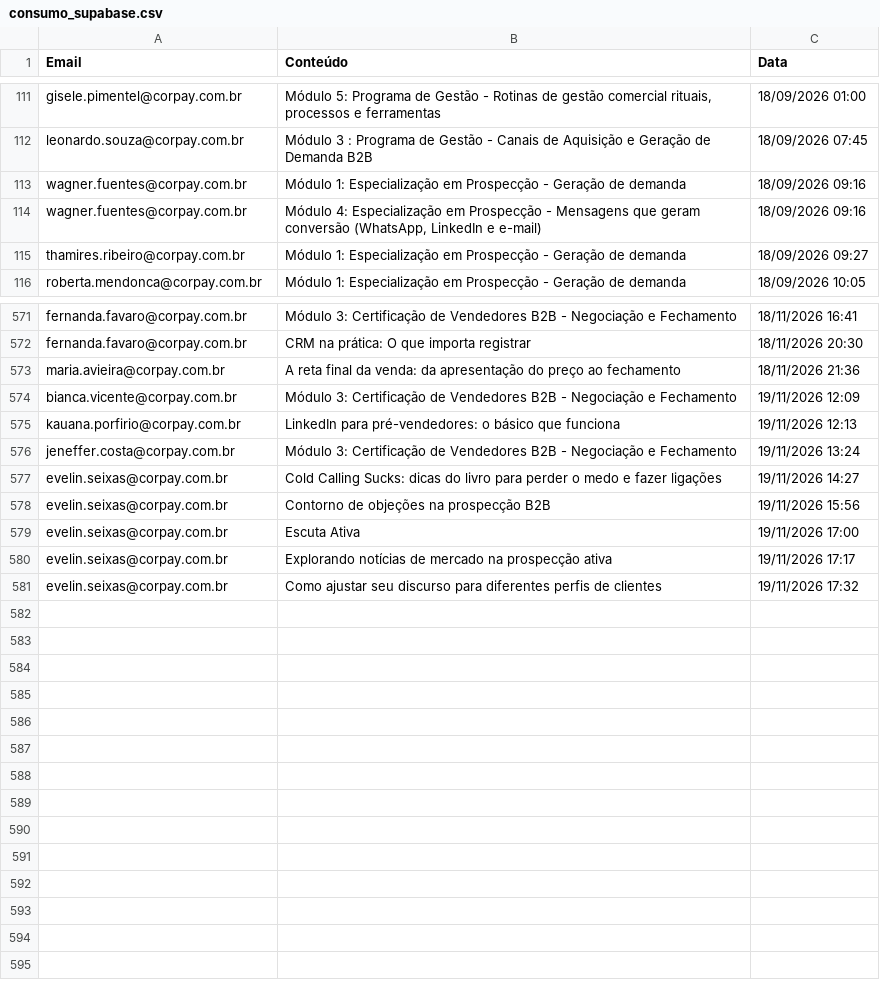
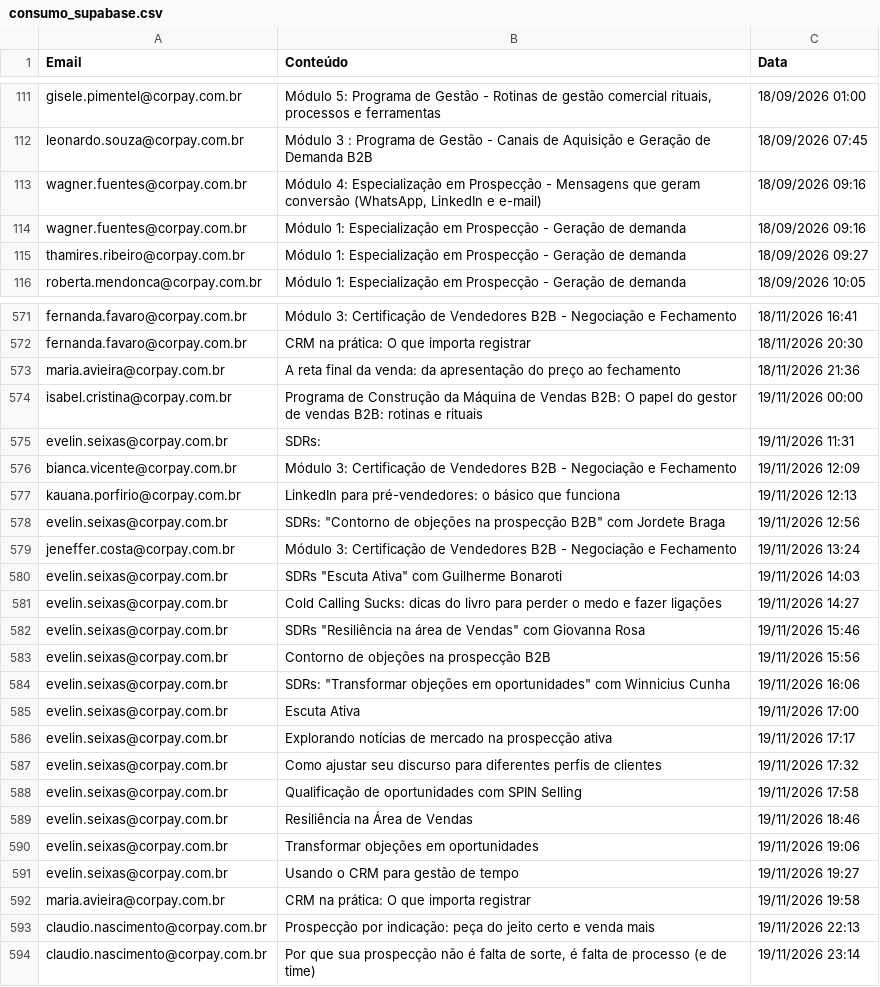
Before and after one commit to thaynarasantos-sketch/GrupoSemParar, a CSV file: data/consumo_supabase.csv, drawn as a sheet; only a part is shown, gaps mark what is left out; the diff covers the shown part only.

```diff
--- a/data/consumo_supabase.csv
+++ b/data/consumo_supabase.csv
@@ -112,4 +112,4 @@ gisele.pimentel@corpay.com.br,"Módulo 5: Programa de Gestão - Rotinas de gest
 leonardo.souza@corpay.com.br,Módulo 3 : Programa de Gestão - Canais de Aquisição e Geração de Demanda B2B,18/09/2026 07:45
+wagner.fuentes@corpay.com.br,"Módulo 4: Especialização em Prospecção - Mensagens que geram conversão (WhatsApp, LinkedIn e e-mail)",18/09/2026 09:16
 wagner.fuentes@corpay.com.br,Módulo 1: Especialização em Prospecção - Geração de demanda,18/09/2026 09:16
-wagner.fuentes@corpay.com.br,"Módulo 4: Especialização em Prospecção - Mensagens que geram conversão (WhatsApp, LinkedIn e e-mail)",18/09/2026 09:16
 thamires.ribeiro@corpay.com.br,Módulo 1: Especialização em Prospecção - Geração de demanda,18/09/2026 09:27
@@ -573,7 +573,13 @@ fernanda.favaro@corpay.com.br,CRM na prática: O que importa registrar,18/11/202
 maria.avieira@corpay.com.br,A reta final da venda: da apresentação do preço ao fechamento,18/11/2026 21:36
+isabel.cristina@corpay.com.br,Programa de Construção da Máquina de Vendas B2B: O papel do gestor de vendas B2B: rotinas e rituais,19/11/2026 00:00
+evelin.seixas@corpay.com.br,SDRs:,19/11/2026 11:31
 bianca.vicente@corpay.com.br,Módulo 3: Certificação de Vendedores B2B - Negociação e Fechamento,19/11/2026 12:09
 kauana.porfirio@corpay.com.br,LinkedIn para pré-vendedores: o básico que funciona,19/11/2026 12:13
+evelin.seixas@corpay.com.br,"SDRs: ""Contorno de objeções na prospecção B2B"" com Jordete Braga",19/11/2026 12:56
 jeneffer.costa@corpay.com.br,Módulo 3: Certificação de Vendedores B2B - Negociação e Fechamento,19/11/2026 13:24
+evelin.seixas@corpay.com.br,"SDRs ""Escuta Ativa"" com Guilherme Bonaroti",19/11/2026 14:03
 evelin.seixas@corpay.com.br,Cold Calling Sucks: dicas do livro para perder o medo e fazer ligações,19/11/2026 14:27
+evelin.seixas@corpay.com.br,"SDRs ""Resiliência na área de Vendas"" com Giovanna Rosa",19/11/2026 15:46
 evelin.seixas@corpay.com.br,Contorno de objeções na prospecção B2B,19/11/2026 15:56
+evelin.seixas@corpay.com.br,"SDRs: ""Transformar objeções em oportunidades"" com Winnicius Cunha",19/11/2026 16:06
 evelin.seixas@corpay.com.br,Escuta Ativa,19/11/2026 17:00
@@ -581 +587,8 @@ evelin.seixas@corpay.com.br,Explorando notícias de mercado na prospecção ativ
 evelin.seixas@corpay.com.br,Como ajustar seu discurso para diferentes perfis de clientes,19/11/2026 17:32
+evelin.seixas@corpay.com.br,Qualificação de oportunidades com SPIN Selling,19/11/2026 17:58
+evelin.seixas@corpay.com.br,Resiliência na Área de Vendas,19/11/2026 18:46
+evelin.seixas@corpay.com.br,Transformar objeções em oportunidades,19/11/2026 19:06
+evelin.seixas@corpay.com.br,Usando o CRM para gestão de tempo,19/11/2026 19:27
+maria.avieira@corpay.com.br,CRM na prática: O que importa registrar,19/11/2026 19:58
+claudio.nascimento@corpay.com.br,Prospecção por indicação: peça do jeito certo e venda mais,19/11/2026 22:13
+claudio.nascimento@corpay.com.br,"Por que sua prospecção não é falta de sorte, é falta de processo (e de time)",19/11/2026 23:14
```
Also changed, not shown: 6 moved rows elsewhere in this file.
